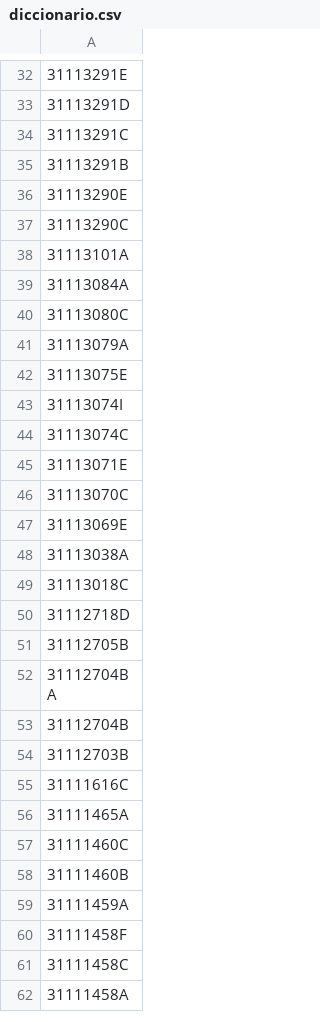
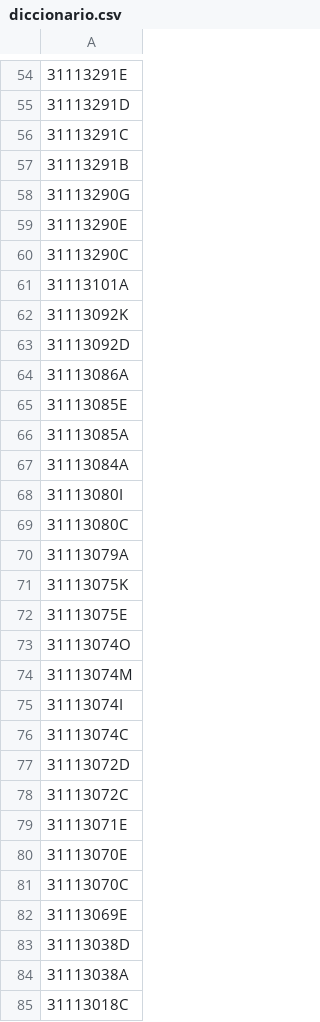
Before and after one commit to Barmesa/bp-paileria, a CSV file: utilis/diccionario.csv, drawn as a sheet; only a part is shown, gaps mark what is left out; the shorter side is filled out with more unchanged rows; the diff covers the shown part only; the diff names each change by its address in the sheet, - before the commit and + after, or states it on an @@ line.

Commit message:
Update diccionario.csv

```diff
--- a/utilis/diccionario.csv
+++ b/utilis/diccionario.csv
+row 58: 31113290G
+row 62: 31113092K
+row 63: 31113092D
+row 64: 31113086A
+row 65: 31113085E
+row 66: 31113085A
+row 68: 31113080I
+row 71: 31113075K
+row 73: 31113074O
+row 74: 31113074M
+row 77: 31113072D
+row 78: 31113072C
+row 80: 31113070E
+row 83: 31113038D
```
Also changed, not shown: 150 added rows elsewhere in this file.
